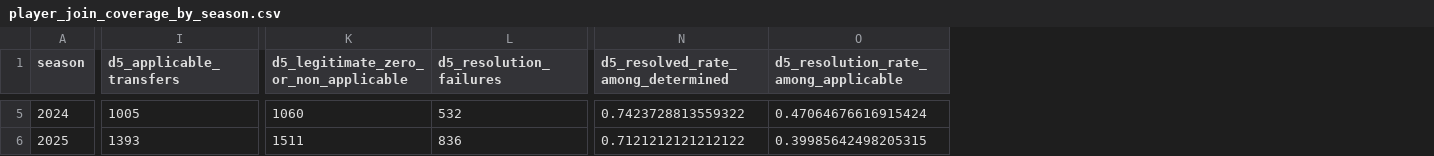
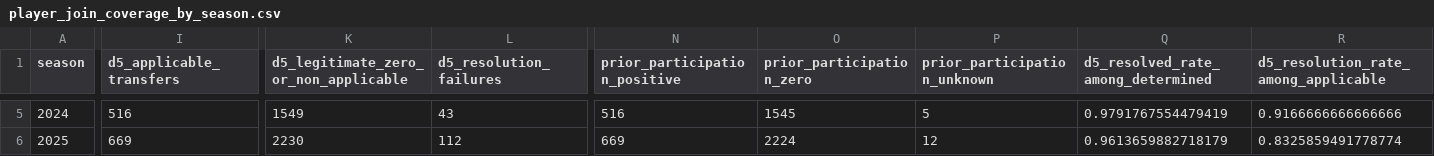
Before and after one commit to sirgippy/GippyRank4, a CSV file: data/processed/transfer_production_audit/player_join_coverage_by_season.csv, drawn as a sheet; only a part is shown, gaps mark what is left out; addresses are those after the commit; the diff covers the shown part only; the diff names each change by its address in the sheet, - before the commit and + after, or states it on an @@ line.

```diff
--- a/data/processed/transfer_production_audit/player_join_coverage_by_season.csv
+++ b/data/processed/transfer_production_audit/player_join_coverage_by_season.csv
+column N (prior_participation_positive), rows 5-6: 516 | 669
+column O (prior_participation_zero), rows 5-6: 1545 | 2224
+column P (prior_participation_unknown), rows 5-6: 5 | 12
-I5 (d5_applicable_transfers): 1005
+I5 (d5_applicable_transfers): 516
-K5: 1060
+K5: 1549
-L5 (d5_resolution_failures): 532
+L5 (d5_resolution_failures): 43
-Q5: 0.7423728813559322
+Q5: 0.9791767554479419
-R5: 0.47064676616915424
+R5: 0.9166666666666666
-I6 (d5_applicable_transfers): 1393
+I6 (d5_applicable_transfers): 669
-K6: 1511
+K6: 2230
-L6 (d5_resolution_failures): 836
+L6 (d5_resolution_failures): 112
-Q6: 0.7121212121212122
+Q6: 0.9613659882718179
-R6: 0.39985642498205315
+R6: 0.8325859491778774
```
Also changed, not shown: 29 edited cells elsewhere in this file, data/processed/transfer_production_audit/team_feature_coverage.csv, 13 other files.
